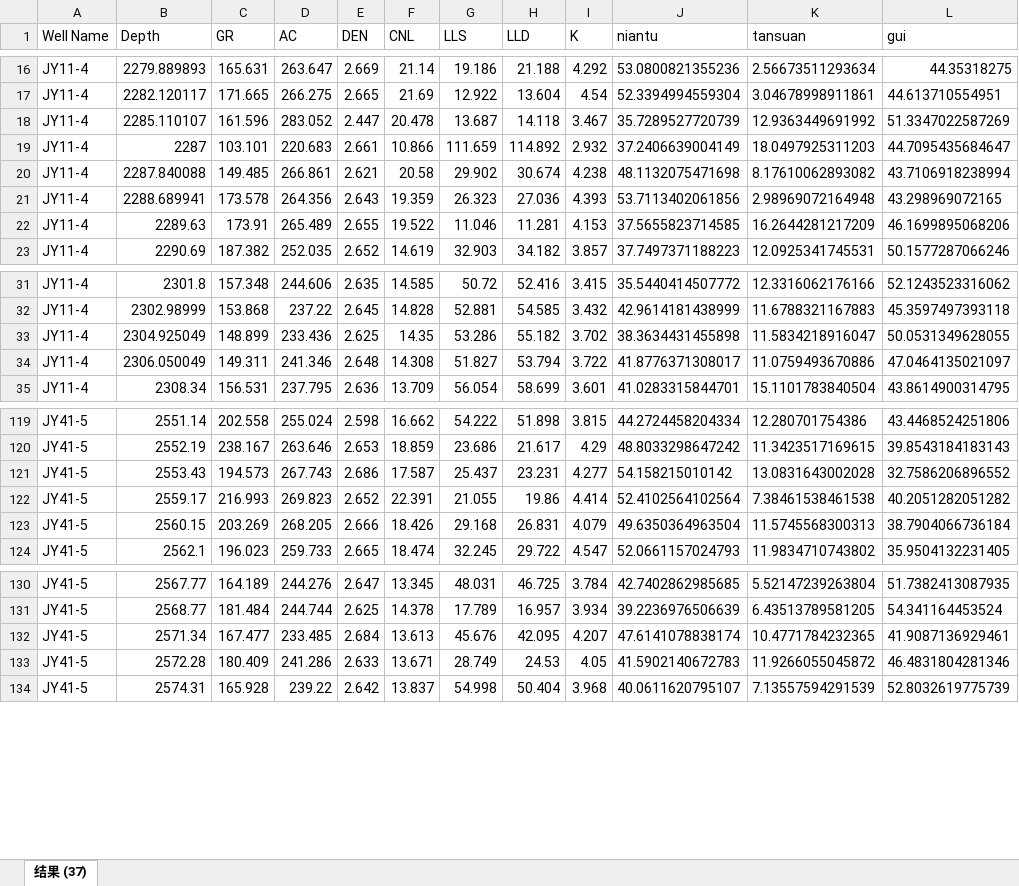
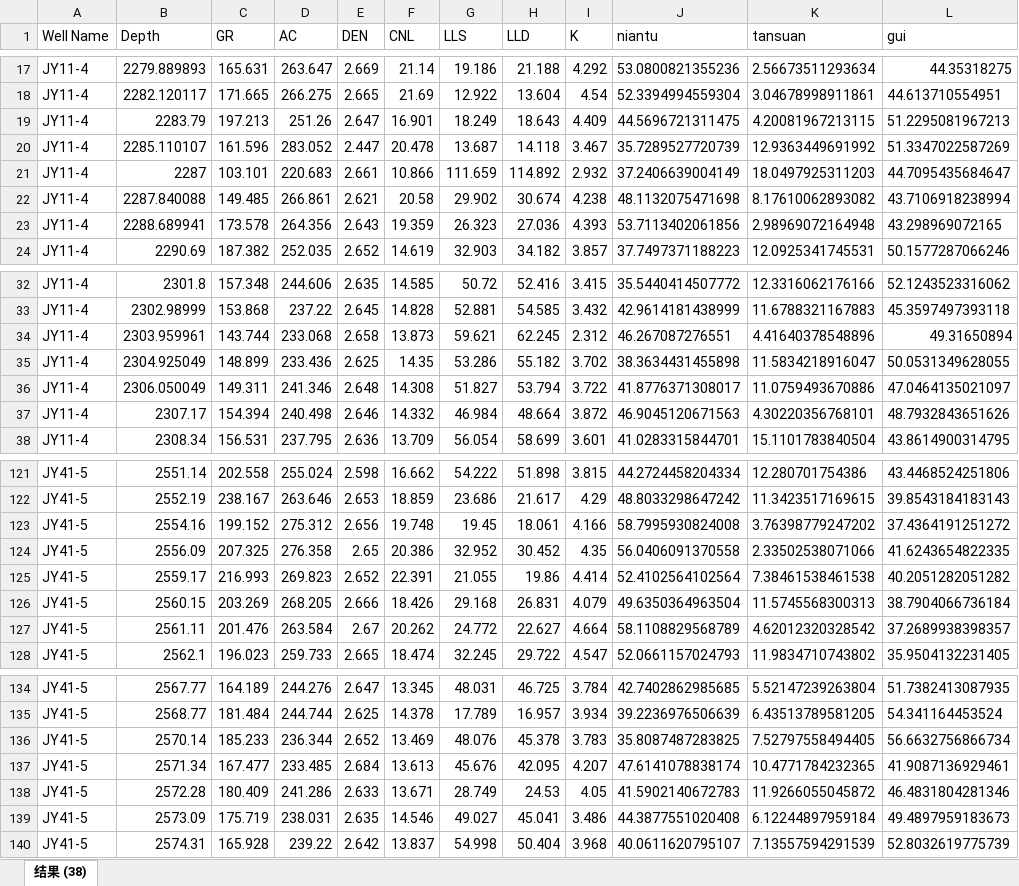
Before and after one commit to yanjin123789/jiaoshiba, an Excel workbook: tansuan-gai-train2.xlsx, sheet 结果 (38), drawn as a sheet; only a part is shown, gaps mark what is left out; values as stored, in another font and other column widths than the file's, no borders; removed rows and columns are numbered as before the commit, all else as after; the diff covers the shown part only; the diff names each change by its address in the sheet, - before the commit and + after, or states it on an @@ line.

```diff
--- a/tansuan-gai-train2.xlsx (sheet 结果 (38))
+++ b/tansuan-gai-train2.xlsx (sheet 结果 (38))
-sheet tab: 结果 (37)
+sheet tab: 结果 (38)
+row 19: JY11-4 | 2283.79 | 197.213 | 251.26 | 2.647 | 16.901 | 18.249 | 18.643 | 4.409 | 44.5696721311475 | 4.20081967213115 | 51.2295081967213
-row 22: JY11-4 | 2289.63 | 173.91 | 265.489 | 2.655 | 19.522 | 11.046 | 11.281 | 4.153 | 37.5655823714585 | 16.2644281217209 | 46.1699895068206
+row 34: JY11-4 | 2303.959961 | 143.744 | 233.068 | 2.658 | 13.873 | 59.621 | 62.245 | 2.312 | 46.267087276551 | 4.41640378548896 | 49.31650894
+row 37: JY11-4 | 2307.17 | 154.394 | 240.498 | 2.646 | 14.332 | 46.984 | 48.664 | 3.872 | 46.9045120671563 | 4.30220356768101 | 48.7932843651626
-row 121: JY41-5 | 2553.43 | 194.573 | 267.743 | 2.686 | 17.587 | 25.437 | 23.231 | 4.277 | 54.158215010142 | 13.0831643002028 | 32.7586206896552
+row 123: JY41-5 | 2554.16 | 199.152 | 275.312 | 2.656 | 19.748 | 19.45 | 18.061 | 4.166 | 58.7995930824008 | 3.76398779247202 | 37.4364191251272
+row 124: JY41-5 | 2556.09 | 207.325 | 276.358 | 2.65 | 20.386 | 32.952 | 30.452 | 4.35 | 56.0406091370558 | 2.33502538071066 | 41.6243654822335
+row 127: JY41-5 | 2561.11 | 201.476 | 263.584 | 2.67 | 20.262 | 24.772 | 22.627 | 4.664 | 58.1108829568789 | 4.62012320328542 | 37.2689938398357
+row 136: JY41-5 | 2570.14 | 185.233 | 236.344 | 2.652 | 13.469 | 48.076 | 45.378 | 3.783 | 35.8087487283825 | 7.52797558494405 | 56.6632756866734
+row 139: JY41-5 | 2573.09 | 175.719 | 238.031 | 2.635 | 14.546 | 49.027 | 45.041 | 3.486 | 44.3877551020408 | 6.12244897959184 | 49.4897959183673
```
Also changed, not shown: 12 added rows and 6 removed rows elsewhere in this sheet, tansuan-gai-train.xlsx.
